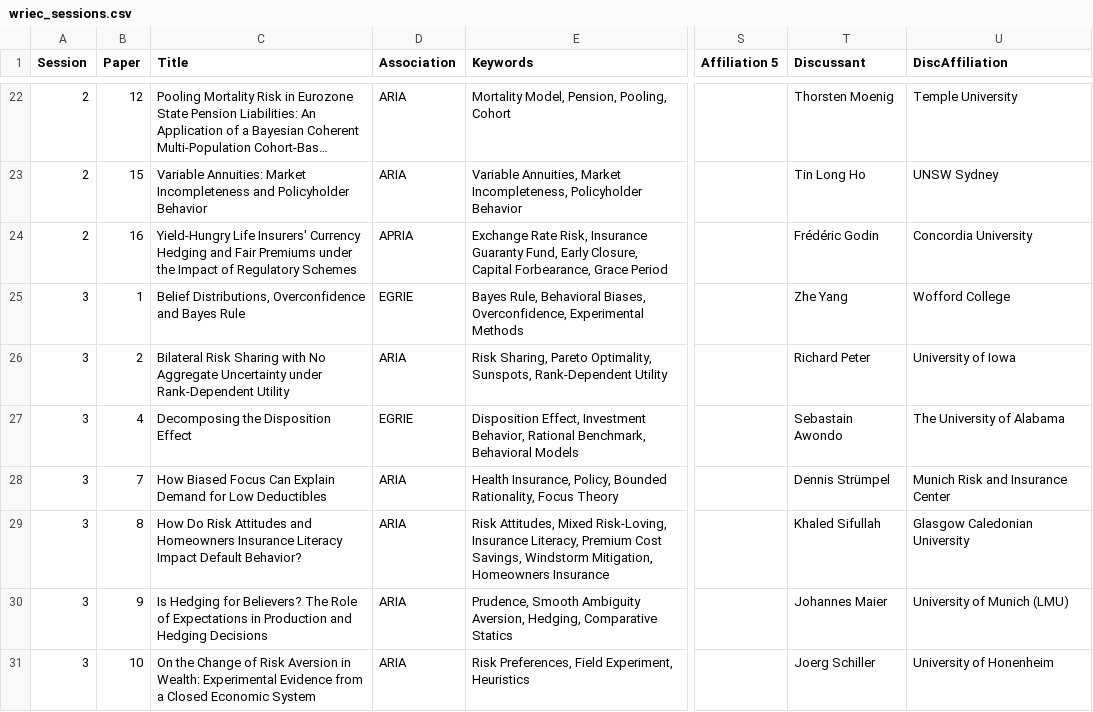
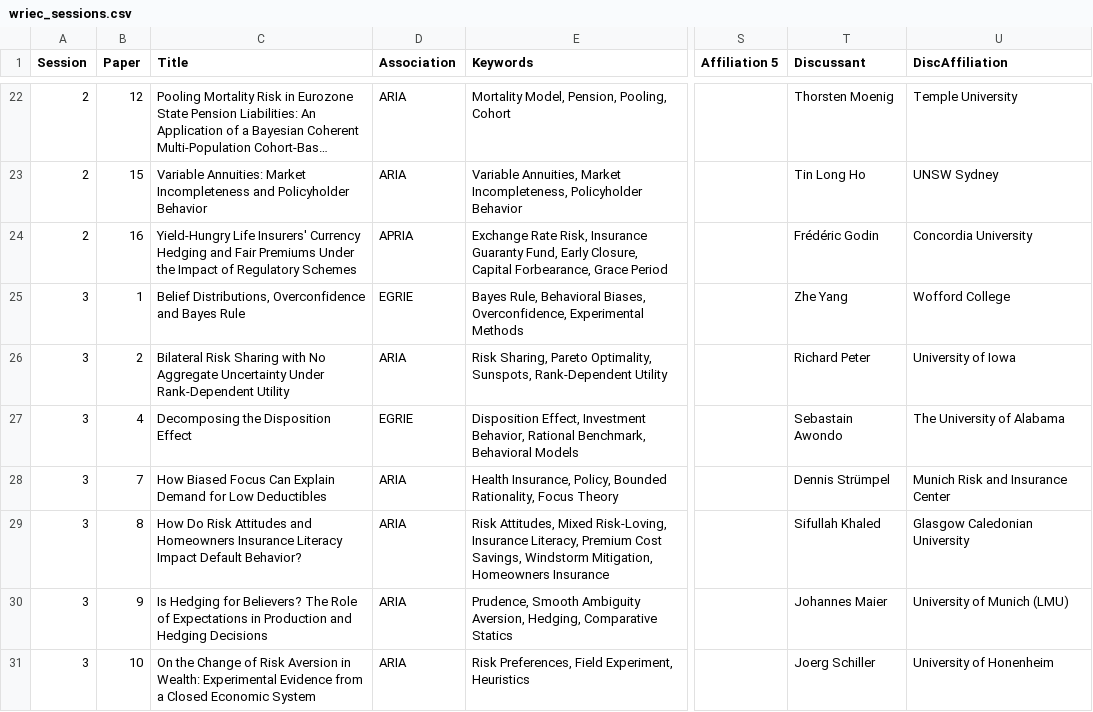
Before and after one commit to sleuthg/wriec, a CSV file: src/csv/wriec_sessions.csv, drawn as a sheet; only a part is shown, gaps mark what is left out; long unchanged cells end in …; the diff covers the shown part only; the diff names each change by its address in the sheet, - before the commit and + after, or states it on an @@ line.

```diff
--- a/src/csv/wriec_sessions.csv
+++ b/src/csv/wriec_sessions.csv
-C24 (Title): …Fair Premiums under the Impact…
+C24 (Title): …Fair Premiums Under the Impact…
-C26 (Title): …Aggregate Uncertainty under Rank-Dependent Utility
+C26 (Title): …Aggregate Uncertainty Under Rank-Dependent Utility
-T29 (Discussant): Khaled Sifullah
+T29 (Discussant): Sifullah Khaled
```
Also changed, not shown: 3 added rows and 50 edited cells elsewhere in this file, src/csv/teaching_sessions.csv, 4 other files.
